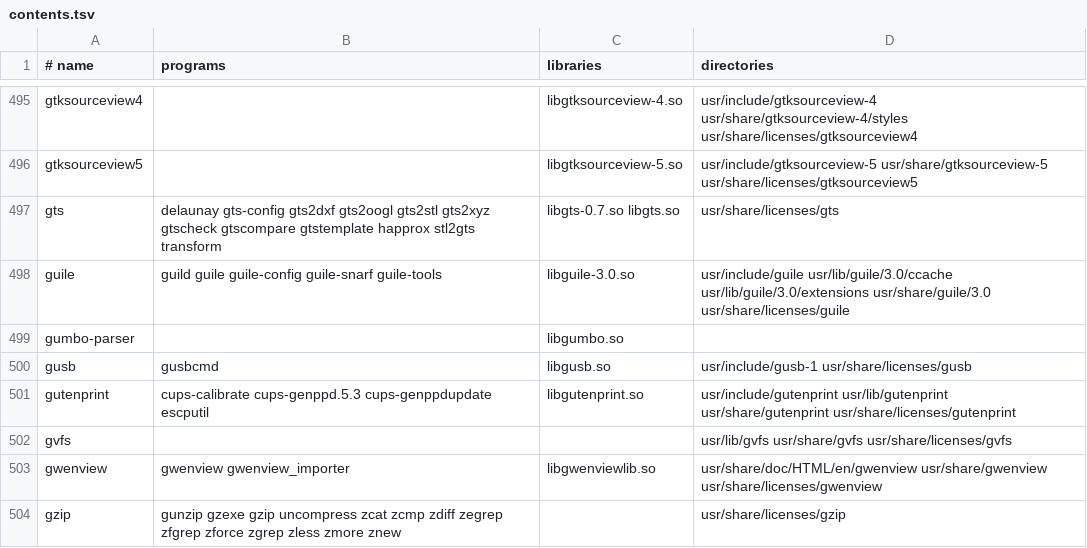
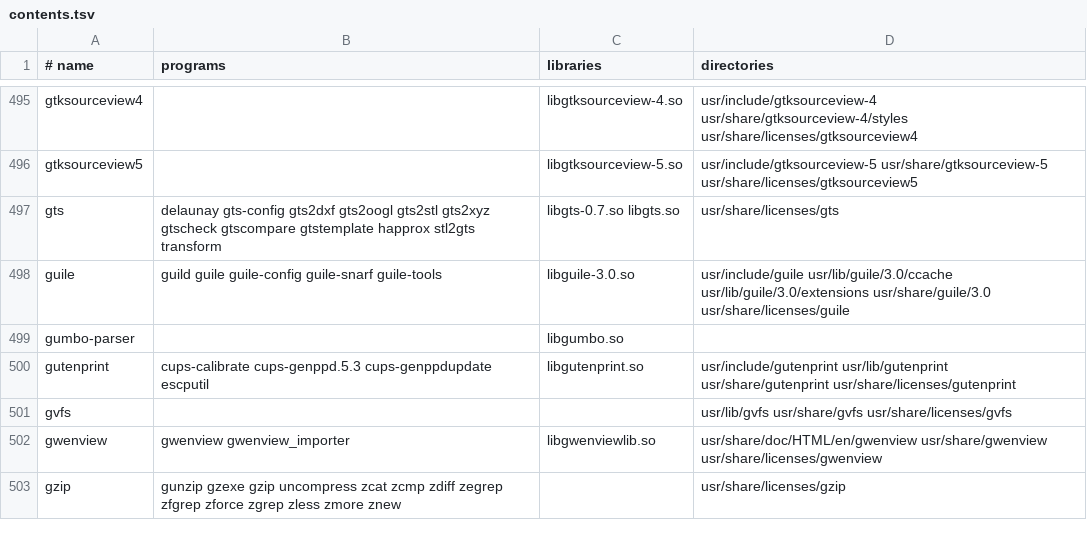
Before and after one commit to kunaldawn/kdos, a TSV file: docs/kfs/data/contents.tsv, drawn as a sheet; only a part is shown, gaps mark what is left out.

```diff
--- a/docs/kfs/data/contents.tsv
+++ b/docs/kfs/data/contents.tsv
@@ -499,3 +499,2 @@ guile	guild guile guile-config guile-snarf guile-tools	libguile-3.0.so	usr/inclu
 gumbo-parser		libgumbo.so	
-gusb	gusbcmd	libgusb.so	usr/include/gusb-1 usr/share/licenses/gusb
 gutenprint	cups-calibrate cups-genppd.5.3 cups-genppdupdate escputil	libgutenprint.so	usr/include/gutenprint usr/lib/gutenprint usr/share/gutenprint usr/share/licenses/gutenprint
```
Also changed, not shown: docs/kfs/data/packages.tsv, docs/kfs/data/pc.tsv, 28 other files.
